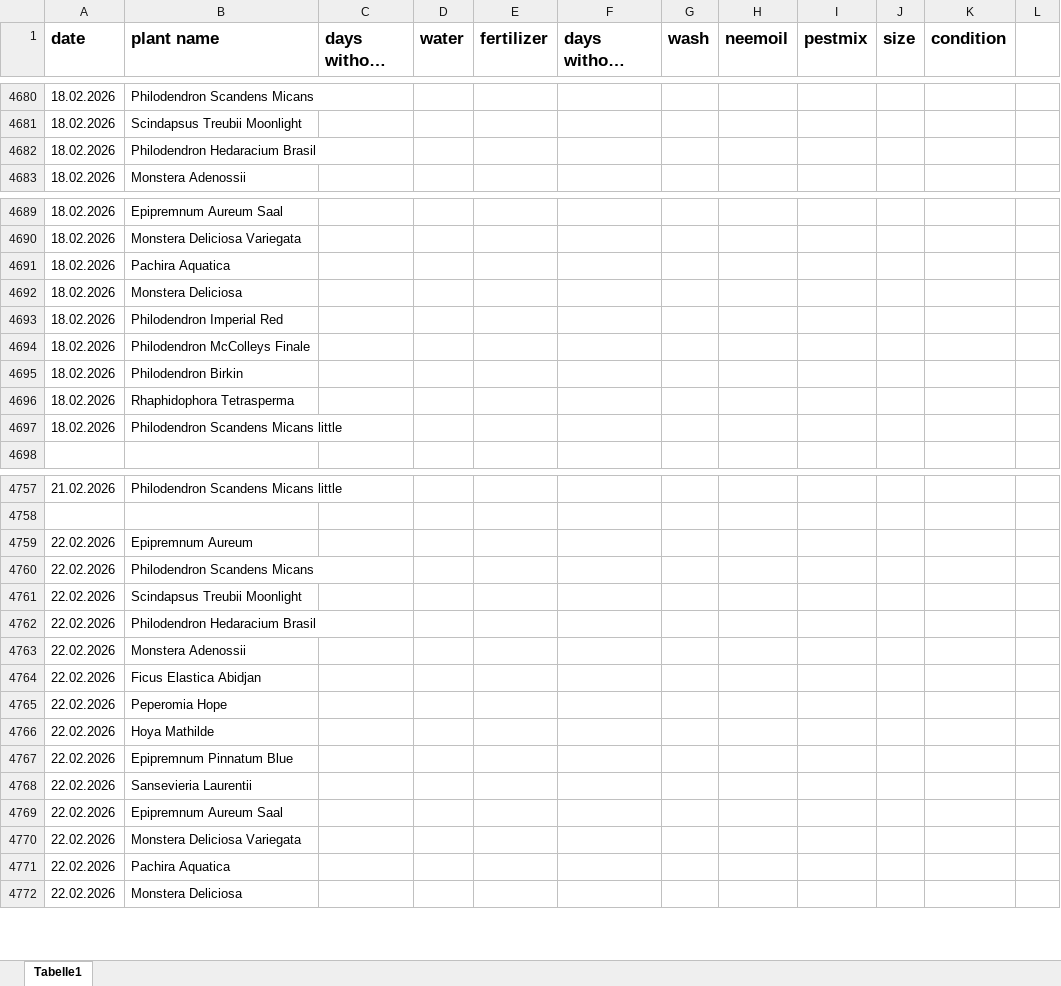
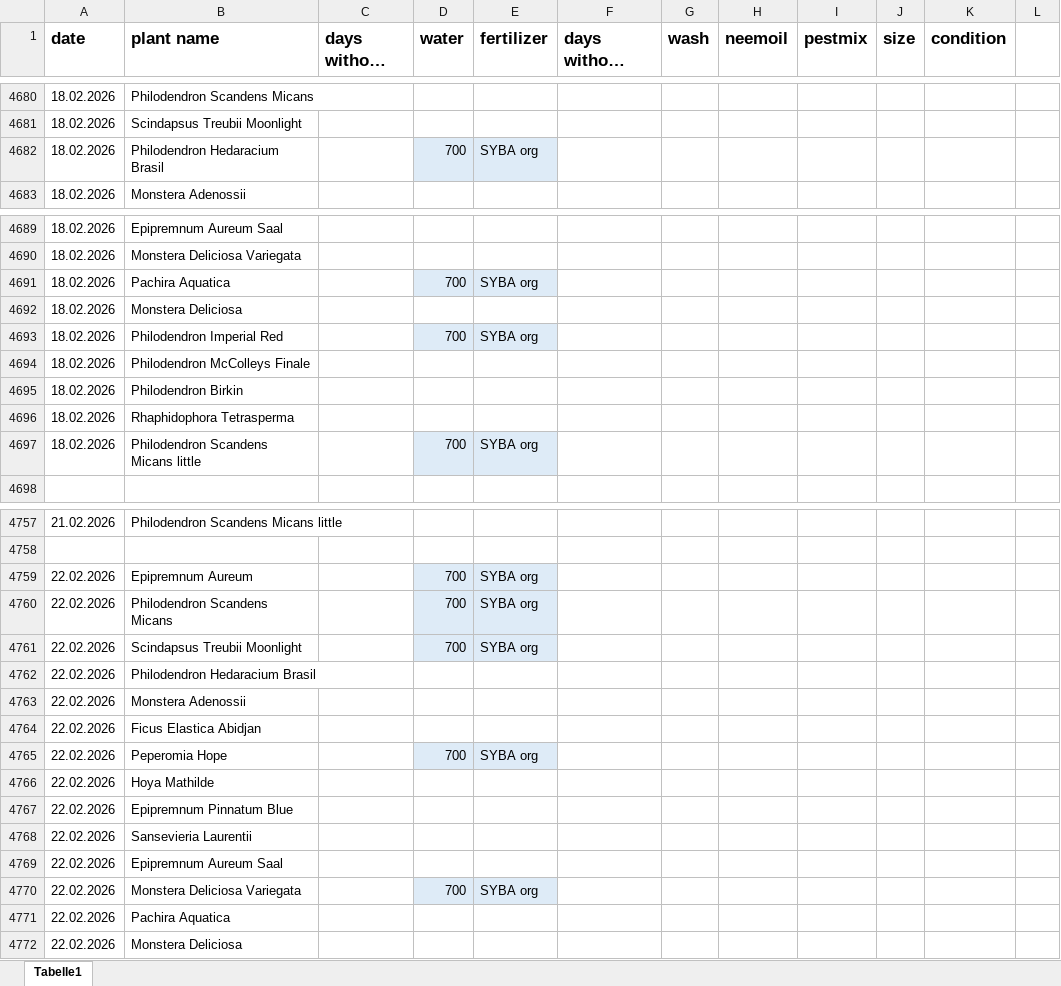
Before and after one commit to Iakithega/blumn, an Excel workbook: data/blumen_data.xlsx, sheet Tabelle1, drawn as a sheet; only a part is shown, gaps mark what is left out; long unchanged cells end in …; values as stored, in another font and other column widths than the file's, no borders; the diff covers the shown part only; the diff names each change by its address in the sheet, - before the commit and + after, or states it on an @@ line.

```diff
--- a/data/blumen_data.xlsx (sheet Tabelle1)
+++ b/data/blumen_data.xlsx (sheet Tabelle1)
-D4682 (water): (empty)
+D4682 (water): 700
-D4682:E4682 fill: none
+D4682:E4682 fill: #DEEBF7
-E4682 (fertilizer): (empty)
+E4682 (fertilizer): SYBA org
-D4691 (water): (empty)
+D4691 (water): 700
-D4691:E4691 fill: none
+D4691:E4691 fill: #DEEBF7
-E4691 (fertilizer): (empty)
+E4691 (fertilizer): SYBA org
-D4693 (water): (empty)
+D4693 (water): 700
-D4693:E4693 fill: none
+D4693:E4693 fill: #DEEBF7
-E4693 (fertilizer): (empty)
+E4693 (fertilizer): SYBA org
-D4697 (water): (empty)
+D4697 (water): 700
-D4697:E4697 fill: none
+D4697:E4697 fill: #DEEBF7
-E4697 (fertilizer): (empty)
+E4697 (fertilizer): SYBA org
-D4759:D4761 (water): (empty)
+D4759:D4761 (water): 700
-D4759:E4761 fill: none
+D4759:E4761 fill: #DEEBF7
-E4759:E4761 (fertilizer): (empty)
+E4759:E4761 (fertilizer): SYBA org
-D4765 (water): (empty)
+D4765 (water): 700
-D4765:E4765 fill: none
+D4765:E4765 fill: #DEEBF7
-E4765 (fertilizer): (empty)
+E4765 (fertilizer): SYBA org
-D4770 (water): (empty)
+D4770 (water): 700
-D4770:E4770 fill: none
+D4770:E4770 fill: #DEEBF7
-E4770 (fertilizer): (empty)
+E4770 (fertilizer): SYBA org
```
Also changed, not shown: 100 added rows, 2 edited cells and cell formats elsewhere in this sheet.
